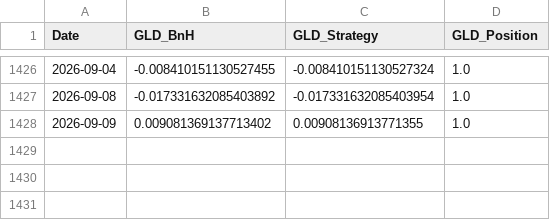
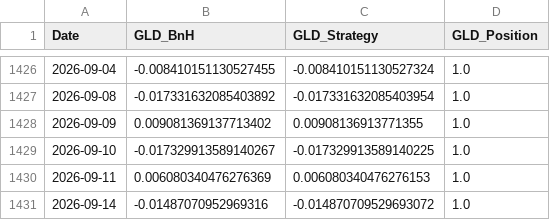
Before and after one commit to jarij02/quant-ricks-trading-academy, a CSV file: RAAM_data/gld_raam.csv, drawn as a sheet; only a part is shown, gaps mark what is left out.

```diff
--- a/RAAM_data/gld_raam.csv
+++ b/RAAM_data/gld_raam.csv
@@ -1428 +1428,4 @@ Date,GLD_BnH,GLD_Strategy,GLD_Position
 2026-09-09,0.009081369137713402,0.00908136913771355,1.0
+2026-09-10,-0.017329913589140267,-0.017329913589140225,1.0
+2026-09-11,0.006080340476276369,0.006080340476276153,1.0
+2026-09-14,-0.01487070952969316,-0.014870709529693072,1.0
```
Also changed, not shown: RAAM_data/btc_usd_raam.csv, RAAM_data/qtum_raam.csv, 20 other files.
